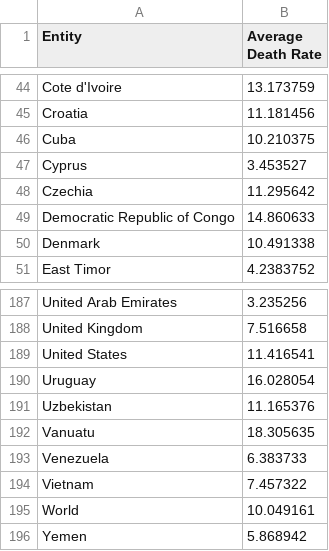
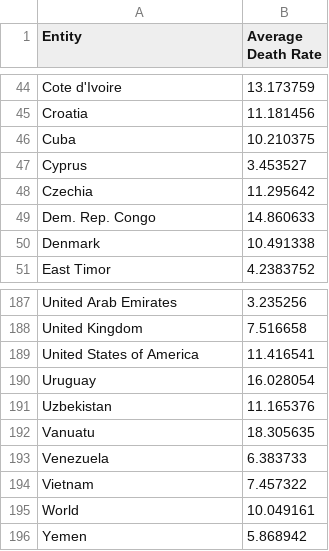
Before and after one commit to CnnrSaunders/FIT3179-Visualisation-Two, a CSV file: data/average-death-rates.csv, drawn as a sheet; only a part is shown, gaps mark what is left out.

Commit message:
altered names for data

```diff
--- a/data/average-death-rates.csv
+++ b/data/average-death-rates.csv
@@ -48,3 +48,3 @@ Cyprus,3.453527
 Czechia,11.295642
-Democratic Republic of Congo,14.860633
+Dem. Rep. Congo,14.860633
 Denmark,10.491338
@@ -188,3 +188,3 @@ United Arab Emirates,3.235256
 United Kingdom,7.516658
-United States,11.416541
+United States of America,11.416541
 Uruguay,16.028054
```
